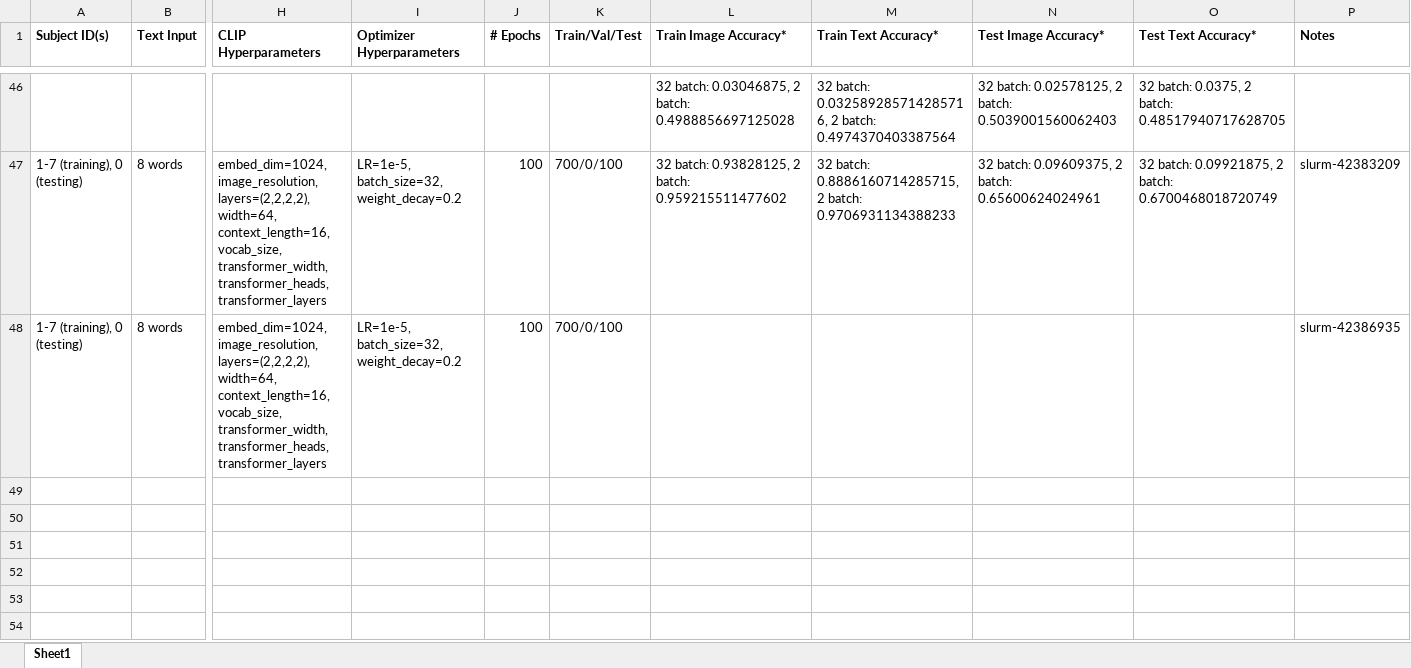
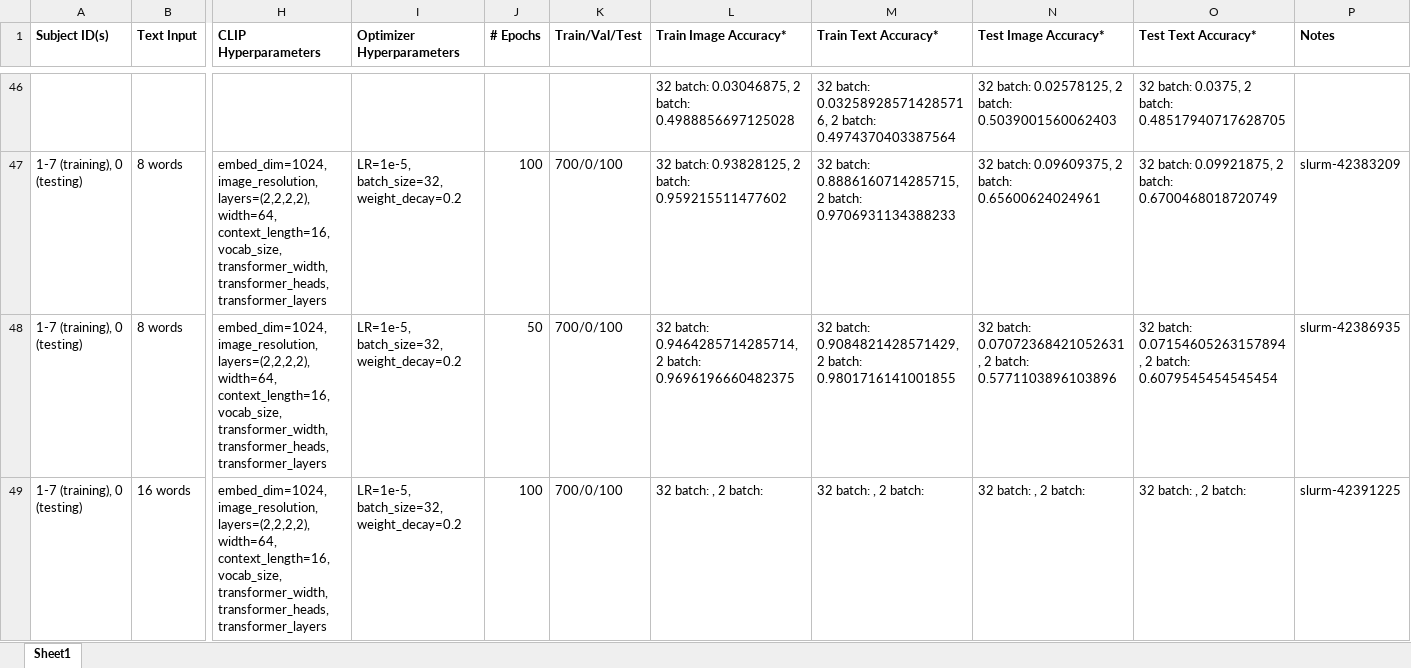
Before and after one commit to HarrisonFah/CMPUT624_Project, an Excel workbook: CLIP Model Results.xlsx, sheet Sheet1, drawn as a sheet; only a part is shown, gaps mark what is left out; values as stored, in another font and other column widths than the file's, no borders; rows hold the shown columns only; the diff names each change by its address in the sheet, - before the commit and + after, or states it on an @@ line.

Commit message:
updated model results

```diff
--- a/CLIP Model Results.xlsx (sheet Sheet1)
+++ b/CLIP Model Results.xlsx (sheet Sheet1)
-J48 (# Epochs): 100
+J48 (# Epochs): 50
-L48 (Train Image Accuracy*): (empty)
+L48 (Train Image Accuracy*): 32 batch: 0.9464285714285714, 2 batch: 0.9696196660482375
-M48 (Train Text Accuracy*): (empty)
+M48 (Train Text Accuracy*): 32 batch: 0.9084821428571429, 2 batch: 0.9801716141001855
-N48 (Test Image Accuracy*): (empty)
+N48 (Test Image Accuracy*): 32 batch: 0.07072368421052631, 2 batch: 0.5771103896103896
-O48 (Test Text Accuracy*): (empty)
+O48 (Test Text Accuracy*): 32 batch: 0.07154605263157894, 2 batch: 0.6079545454545454
+row 49: 1-7 (training), 0 (testing) | 16 words | embed_dim=1024, image_resolution, layers=(2,2,2,2), width=64, context_length=16, vocab_size, transformer_width, transformer_heads, transformer_layers | LR=1e-5, batch_size=32, weight_decay=0.2 | 100 | 700/0/100 | 32 batch: , 2 batch: | 32 batch: , 2 batch: | 32 batch: , 2 batch: | 32 batch: , 2 batch: | slurm-42391225
```
